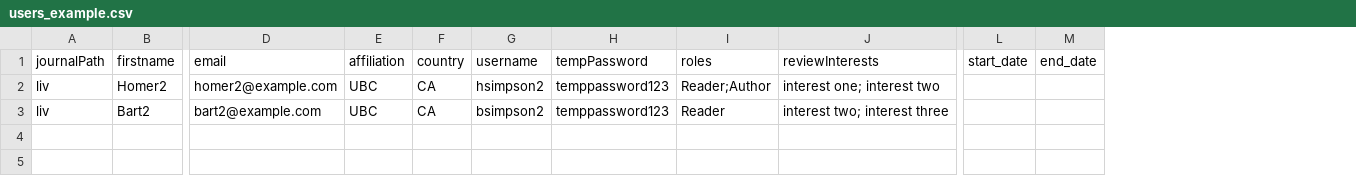
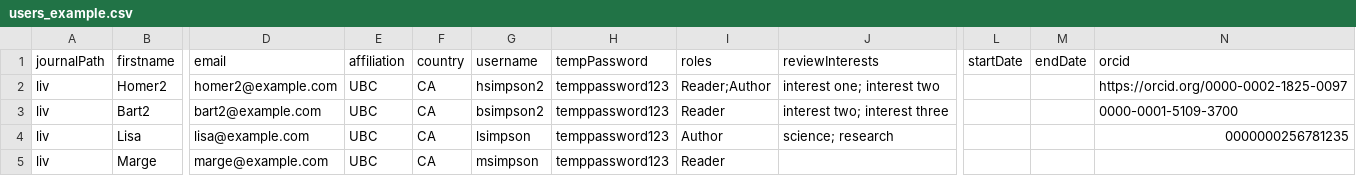
Before and after one commit to Godoy0722/ojs_csv_importexport, a CSV file: examples/users/users_example.csv, drawn as a sheet; only a part is shown, gaps mark what is left out; removed rows and columns are numbered as before the commit, all else as after; rows hold the shown columns only; the diff names each change by its address in the sheet, - before the commit and + after, or states it on an @@ line.

Commit message:
feat: add support for the ORCiD field into the users import.

```diff
--- a/examples/users/users_example.csv
+++ b/examples/users/users_example.csv
-column L (start_date), empty
-column M (end_date), empty
+column L (startDate), empty
+column M (endDate), empty
+column N (orcid), rows 2-3: https://orcid.org/0000-0002-1825-0097 | 0000-0001-5109-3700
+row 4: liv | Lisa | lisa@example.com | UBC | CA | lsimpson | temppassword123 | Author | science; research |  |  | 0000000256781235
+row 5: liv | Marge | marge@example.com | UBC | CA | msimpson | temppassword123 | Reader
```
Also changed, not shown: 6 other files.
